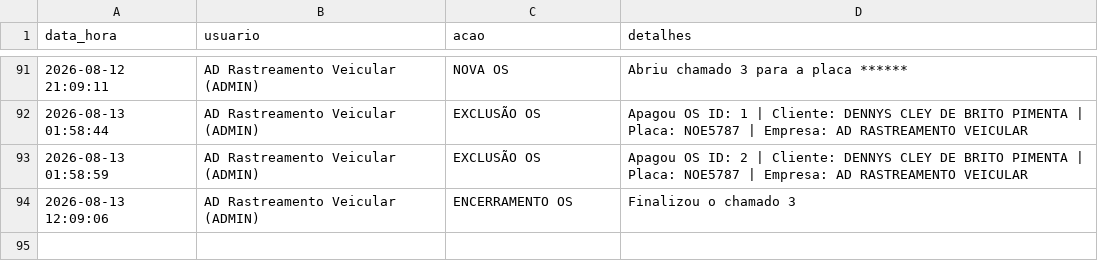
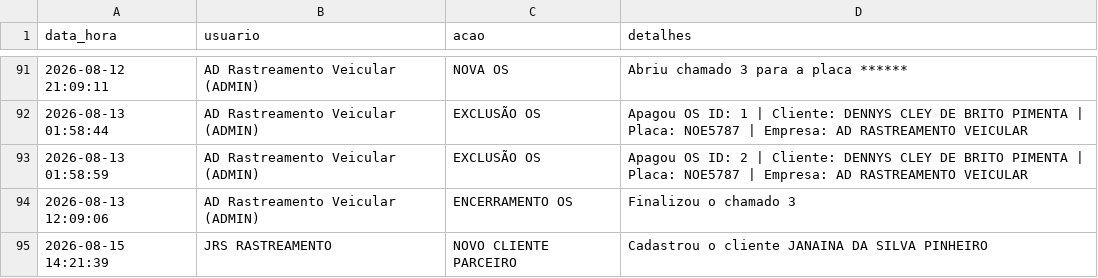
Before and after one commit to adrastreamentos/ad-central, a CSV file: AD_Assistencia/banco_logs.csv, drawn as a sheet; only a part is shown, gaps mark what is left out.

Commit message:
🔥 Auto-salvamento: AD_Assistencia/banco_logs.csv

```diff
--- a/AD_Assistencia/banco_logs.csv
+++ b/AD_Assistencia/banco_logs.csv
@@ -94 +94,2 @@ data_hora,usuario,acao,detalhes
 2026-08-13 12:09:06,AD Rastreamento Veicular (ADMIN),ENCERRAMENTO OS,Finalizou o chamado 3
+2026-08-15 14:21:39,JRS RASTREAMENTO,NOVO CLIENTE PARCEIRO,Cadastrou o cliente JANAINA DA SILVA PINHEIRO
```
